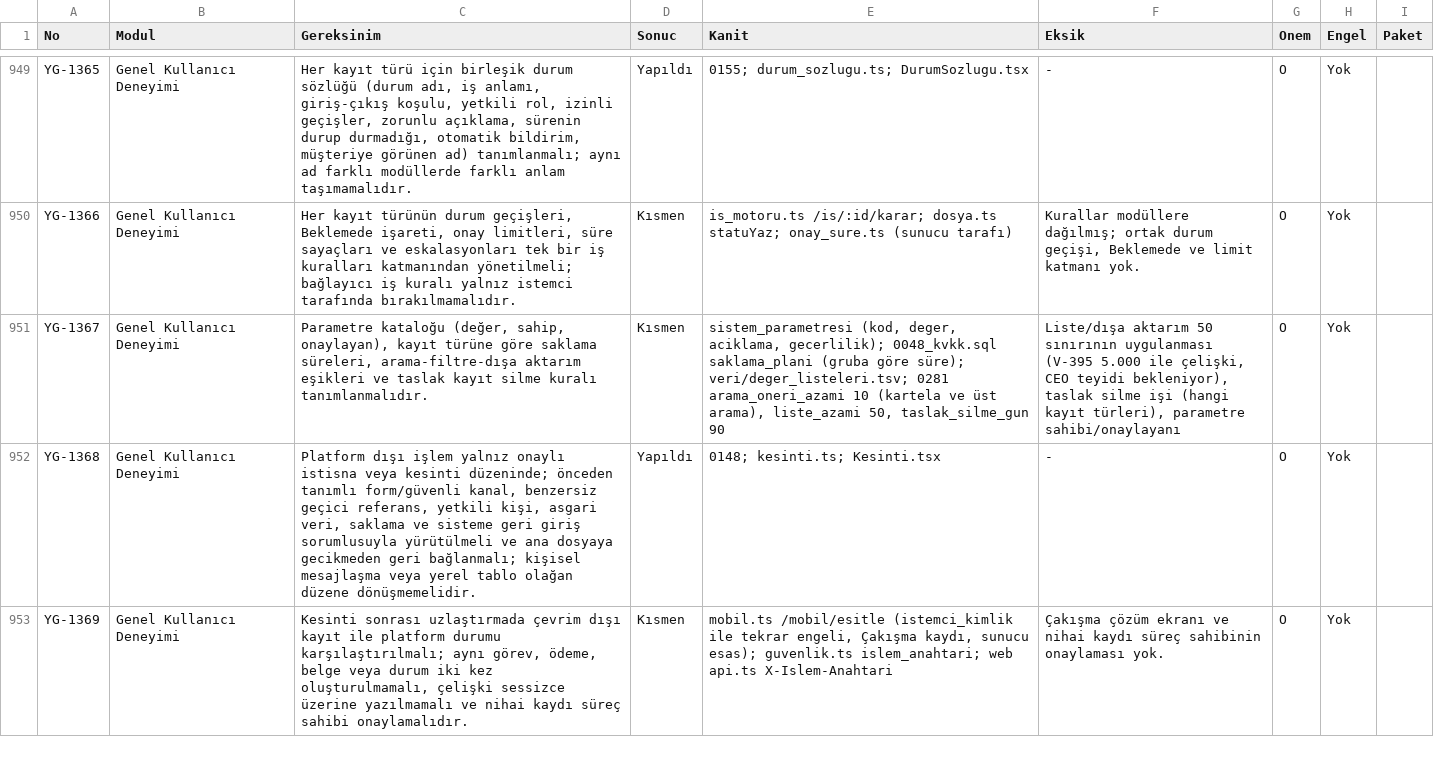
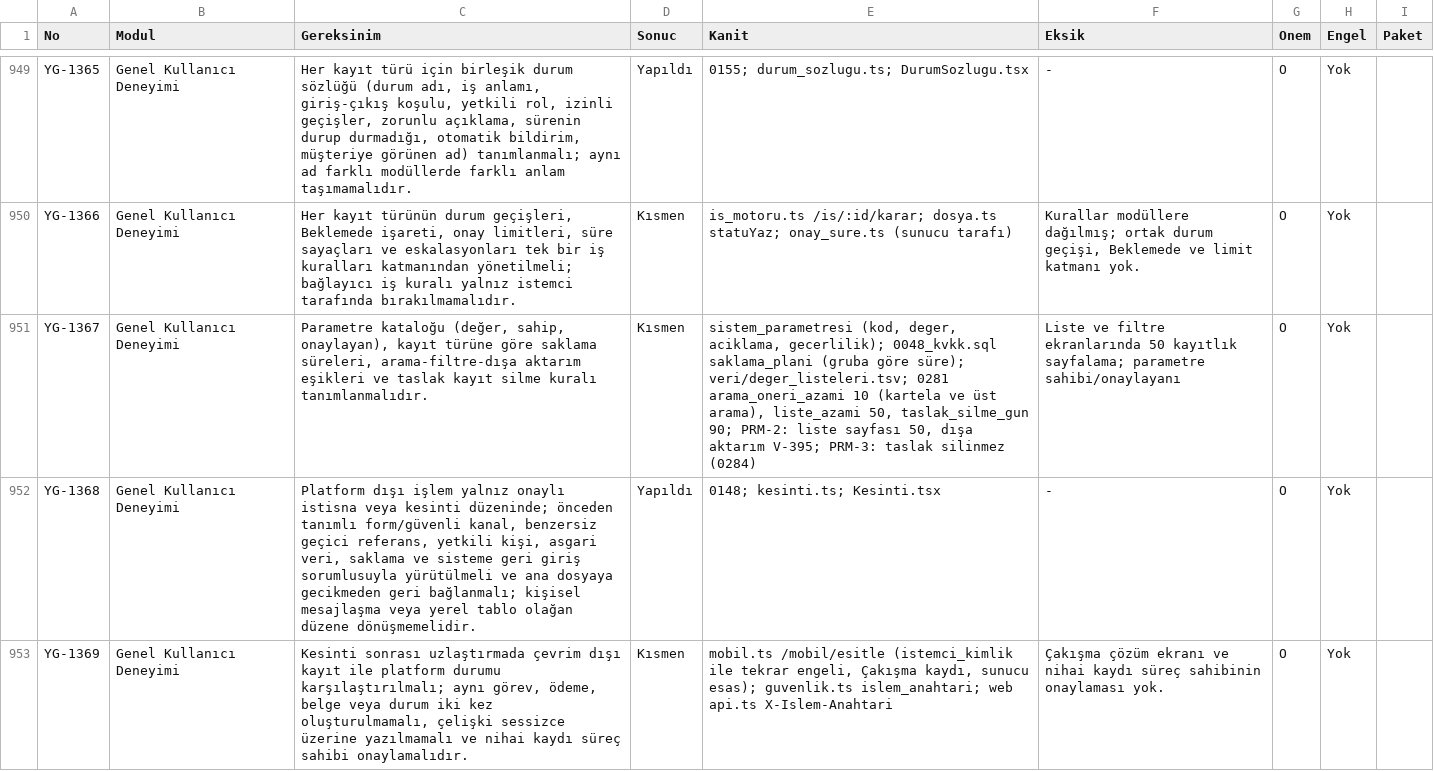
Before and after one commit to uakpinar722/YATONET360, a TSV file: KALAN_IS.tsv, drawn as a sheet; only a part is shown, gaps mark what is left out.

```diff
--- a/KALAN_IS.tsv
+++ b/KALAN_IS.tsv
@@ -950,3 +950,3 @@ YG-1365	Genel Kullanıcı Deneyimi	Her kayıt türü için birleşik durum sözl
 YG-1366	Genel Kullanıcı Deneyimi	Her kayıt türünün durum geçişleri, Beklemede işareti, onay limitleri, süre sayaçları ve eskalasyonları tek bir iş kuralları katmanından yönetilmeli; bağlayıcı iş kuralı yalnız istemci tarafında bırakılmamalıdır.	Kısmen	is_motoru.ts /is/:id/karar; dosya.ts statuYaz; onay_sure.ts (sunucu tarafı)	Kurallar modüllere dağılmış; ortak durum geçişi, Beklemede ve limit katmanı yok.	O	Yok	
-YG-1367	Genel Kullanıcı Deneyimi	Parametre kataloğu (değer, sahip, onaylayan), kayıt türüne göre saklama süreleri, arama-filtre-dışa aktarım eşikleri ve taslak kayıt silme kuralı tanımlanmalıdır.	Kısmen	sistem_parametresi (kod, deger, aciklama, gecerlilik); 0048_kvkk.sql saklama_plani (gruba göre süre); veri/deger_listeleri.tsv; 0281 arama_oneri_azami 10 (kartela ve üst arama), liste_azami 50, taslak_silme_gun 90	Liste/dışa aktarım 50 sınırının uygulanması (V-395 5.000 ile çelişki, CEO teyidi bekleniyor), taslak silme işi (hangi kayıt türleri), parametre sahibi/onaylayanı	O	Yok	
+YG-1367	Genel Kullanıcı Deneyimi	Parametre kataloğu (değer, sahip, onaylayan), kayıt türüne göre saklama süreleri, arama-filtre-dışa aktarım eşikleri ve taslak kayıt silme kuralı tanımlanmalıdır.	Kısmen	sistem_parametresi (kod, deger, aciklama, gecerlilik); 0048_kvkk.sql saklama_plani (gruba göre süre); veri/deger_listeleri.tsv; 0281 arama_oneri_azami 10 (kartela ve üst arama), liste_azami 50, taslak_silme_gun 90; PRM-2: liste sayfası 50, dışa aktarım V-395; PRM-3: taslak silinmez (0284)	Liste ve filtre ekranlarında 50 kayıtlık sayfalama; parametre sahibi/onaylayanı	O	Yok	
 YG-1368	Genel Kullanıcı Deneyimi	Platform dışı işlem yalnız onaylı istisna veya kesinti düzeninde; önceden tanımlı form/güvenli kanal, benzersiz geçici referans, yetkili kişi, asgari veri, saklama ve sisteme geri giriş sorumlusuyla yürütülmeli ve ana dosyaya gecikmeden geri bağlanmalı; kişisel mesajlaşma veya yerel tablo olağan düzene dönüşmemelidir.	Yapıldı	0148; kesinti.ts; Kesinti.tsx	-	O	Yok	
```
Also changed, not shown: 2 other files.
